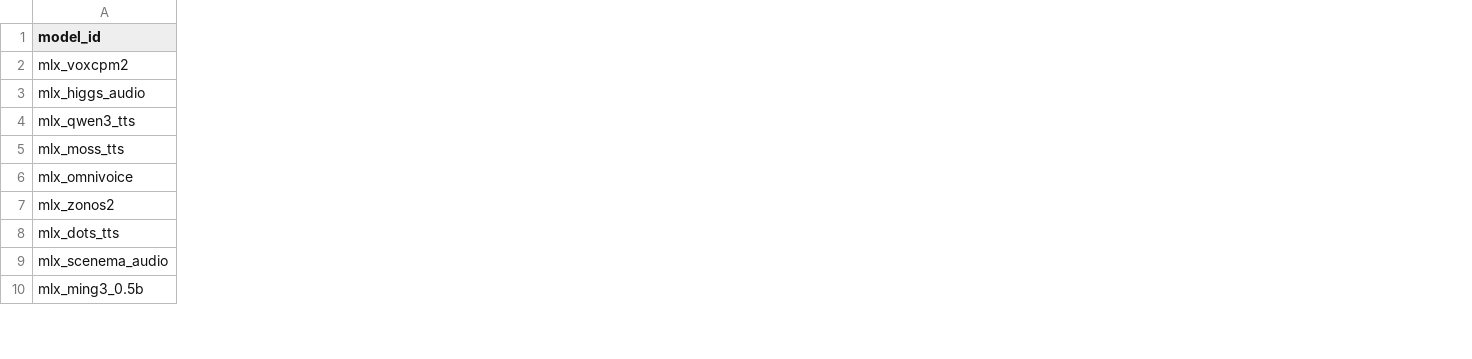
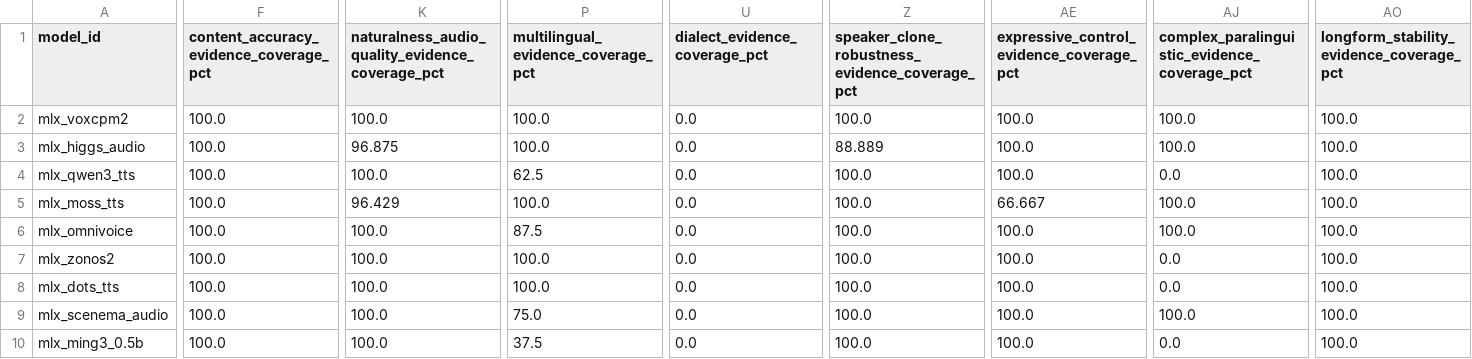
Before and after one commit to vanch007/mlx-tts-benchmarks, a CSV file: reports/v02_plus_vieneu_lux_scenema_20260610_091619_capability_hexagon.csv, drawn as a sheet; only a part is shown, gaps mark what is left out; the diff covers the shown part only; the diff names each change by its address in the sheet, - before the commit and + after, or states it on an @@ line.

```diff
--- a/reports/v02_plus_vieneu_lux_scenema_20260610_091619_capability_hexagon.csv
+++ b/reports/v02_plus_vieneu_lux_scenema_20260610_091619_capability_hexagon.csv
+column F, rows 1-10: content_accuracy_evidence_coverage_pct | 100.0 | 100.0 | 100.0 | 100.0 | 100.0 | 100.0 | 100.0 | 100.0 | 100.0
+column K, rows 1-10: naturalness_audio_quality_evidence_coverage_pct | 100.0 | 96.875 | 100.0 | 96.429 | 100.0 | 100.0 | 100.0 | 100.0 | 100.0
+column P, rows 1-10: multilingual_evidence_coverage_pct | 100.0 | 100.0 | 62.5 | 100.0 | 87.5 | 100.0 | 100.0 | 75.0 | 37.5
+column U (dialect_evidence_coverage_pct), rows 2-10: all 0.0
+column Z, rows 1-10: speaker_clone_robustness_evidence_coverage_pct | 100.0 | 88.889 | 100.0 | 100.0 | 100.0 | 100.0 | 100.0 | 100.0 | 100.0
+column AE, rows 1-10: expressive_control_evidence_coverage_pct | 100.0 | 100.0 | 100.0 | 66.667 | 100.0 | 100.0 | 100.0 | 100.0 | 100.0
+column AJ, rows 1-10: complex_paralinguistic_evidence_coverage_pct | 100.0 | 100.0 | 0.0 | 100.0 | 100.0 | 0.0 | 0.0 | 100.0 | 0.0
+column AO, rows 1-10: longform_stability_evidence_coverage_pct | 100.0 | 100.0 | 100.0 | 100.0 | 100.0 | 100.0 | 100.0 | 100.0 | 100.0
```
Also changed, not shown: 1 added column elsewhere in this file, reports/v02_plus_vieneu_lux_scenema_20260610_091619.leaderboard.csv, reports/v02_plus_vieneu_lux_scenema_20260610_091619.scored.csv, 8 other files.
